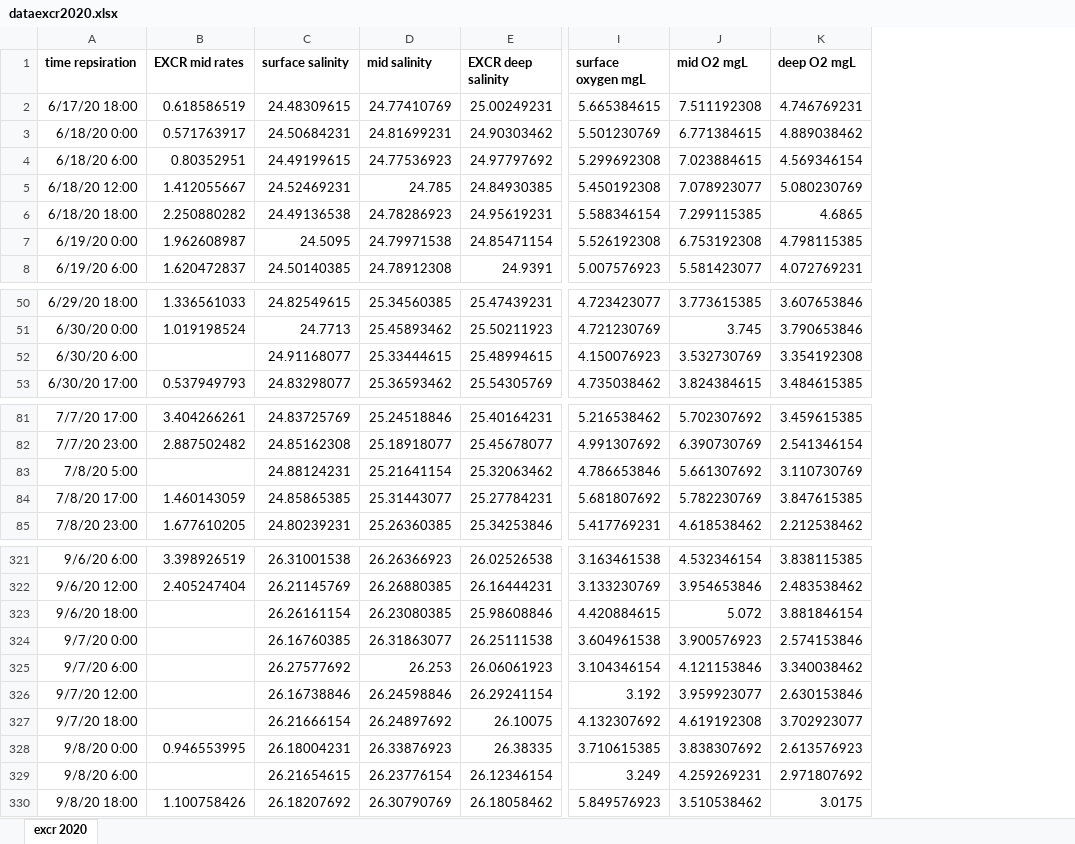
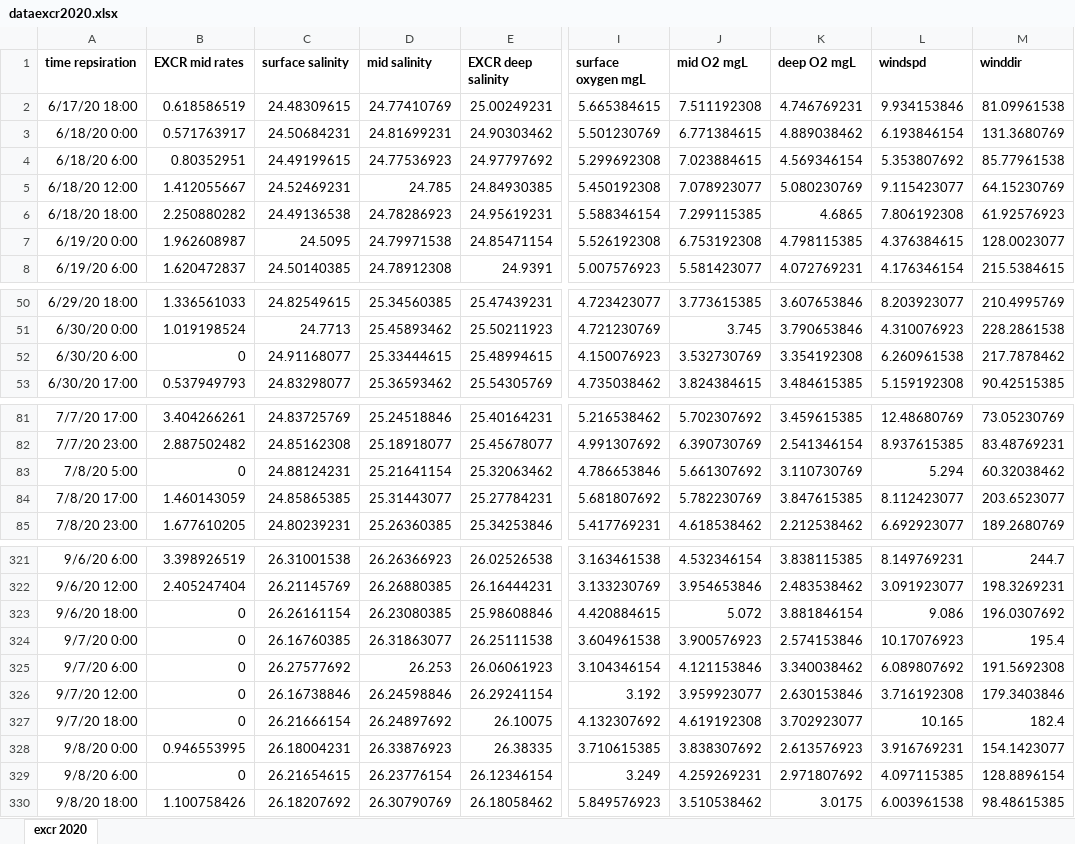
Before and after one commit to kera171/ARCs, an Excel workbook: Raw data/dataexcr2020.xlsx, sheet excr 2020, drawn as a sheet; only a part is shown, gaps mark what is left out; values as stored, in another font and other column widths than the file's, no borders; the diff covers the shown part only; the diff names each change by its address in the sheet, - before the commit and + after, or states it on an @@ line.

```diff
--- a/Raw data/dataexcr2020.xlsx (sheet excr 2020)
+++ b/Raw data/dataexcr2020.xlsx (sheet excr 2020)
+column L (windspd), rows 2-8: 9.934153846 | 6.193846154 | 5.353807692 | 9.115423077 | 7.806192308 | 4.376384615 | 4.176346154; rows 50-53: 8.203923077 | 4.310076923 | 6.260961538 | 5.159192308; rows 81-85: 12.48680769 | 8.937615385 | 5.294 | 8.112423077 | 6.692923077; rows 321-330: 8.149769231 | 3.091923077 | 9.086 | 10.17076923 | 6.089807692 | 3.716192308 | 10.165 | 3.916769231 | 4.097115385 | 6.003961538
+column M (winddir), rows 2-8: 81.09961538 | 131.3680769 | 85.77961538 | 64.15230769 | 61.92576923 | 128.0023077 | 215.5384615; rows 50-53: 210.4995769 | 228.2861538 | 217.7878462 | 90.42515385; rows 81-85: 73.05230769 | 83.48769231 | 60.32038462 | 203.6523077 | 189.2680769; rows 321-330: 244.7 | 198.3269231 | 196.0307692 | 195.4 | 191.5692308 | 179.3403846 | 182.4 | 154.1423077 | 128.8896154 | 98.48615385
-B52 (EXCR mid rates): (empty)
+B52 (EXCR mid rates): 0
-B83 (EXCR mid rates): (empty)
+B83 (EXCR mid rates): 0
-B323:B327 (EXCR mid rates): (empty)
+B323:B327 (EXCR mid rates): 0
-B329 (EXCR mid rates): (empty)
+B329 (EXCR mid rates): 0
```
Also changed, not shown: 3 edited cells elsewhere in this sheet, Raw data/dataexcr2021.xlsx, Raw data/dataexcr2022.xlsx, 19 other files.
